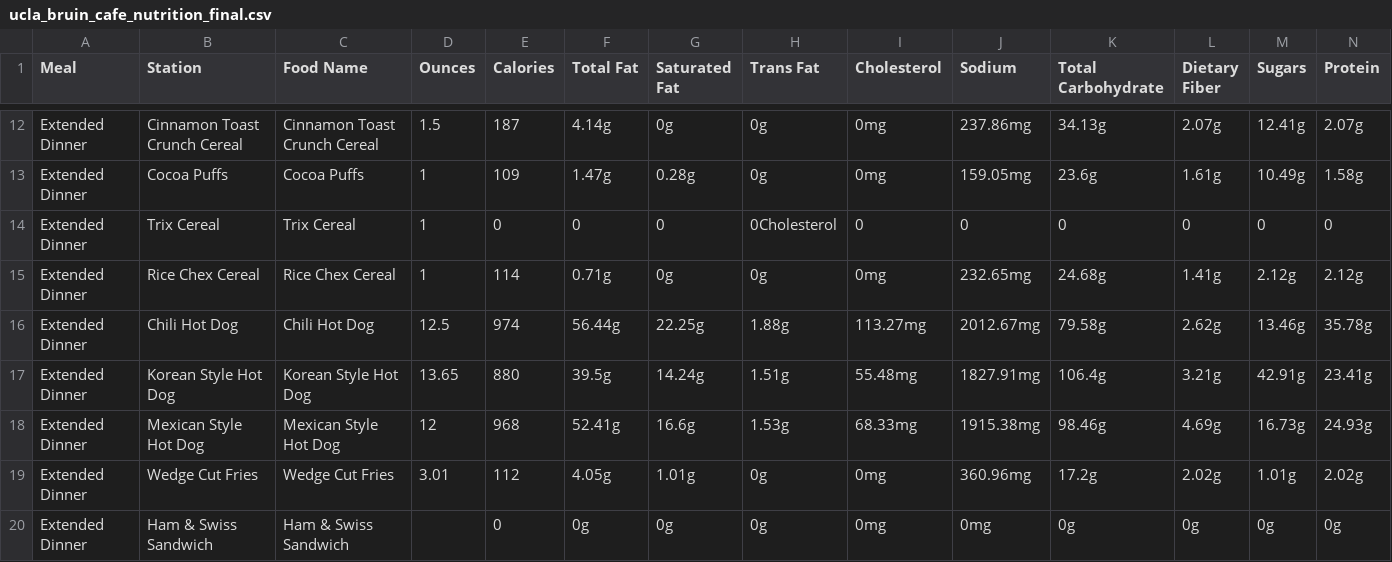
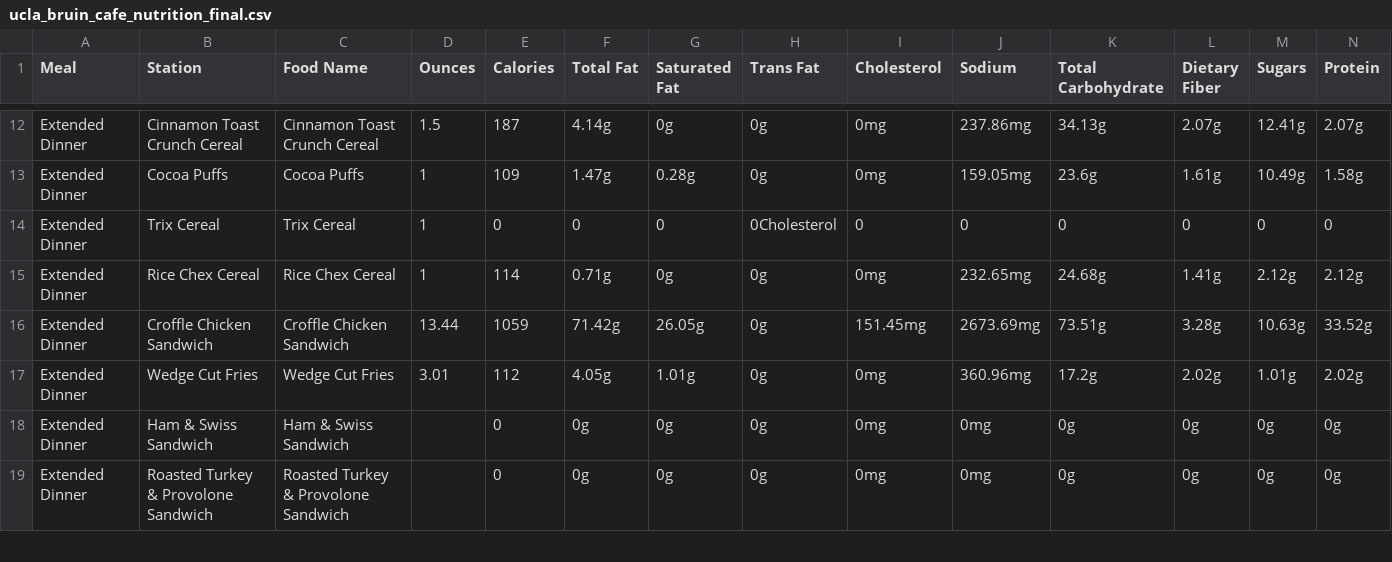
Before and after one commit to rishiprasad117-art/Bcal-UCLA, a CSV file: data/raw/ucla_bruin_cafe_nutrition_final.csv, drawn as a sheet; only a part is shown, gaps mark what is left out; the shorter side is filled out with more unchanged rows; rows hold the shown columns only; the diff covers the shown part only; the diff names each change by its address in the sheet, - before the commit and + after, or states it on an @@ line.

```diff
--- a/data/raw/ucla_bruin_cafe_nutrition_final.csv
+++ b/data/raw/ucla_bruin_cafe_nutrition_final.csv
-B16 (Station): Chili Hot Dog
+B16 (Station): Croffle Chicken Sandwich
-C16 (Food Name): Chili Hot Dog
+C16 (Food Name): Croffle Chicken Sandwich
-D16 (Ounces): 12.5
+D16 (Ounces): 13.44
-E16 (Calories): 974
+E16 (Calories): 1059
-F16 (Total Fat): 56.44g
+F16 (Total Fat): 71.42g
-G16 (Saturated Fat): 22.25g
+G16 (Saturated Fat): 26.05g
-H16 (Trans Fat): 1.88g
+H16 (Trans Fat): 0g
-I16 (Cholesterol): 113.27mg
+I16 (Cholesterol): 151.45mg
-J16 (Sodium): 2012.67mg
+J16 (Sodium): 2673.69mg
-K16 (Total Carbohydrate): 79.58g
+K16 (Total Carbohydrate): 73.51g
-L16 (Dietary Fiber): 2.62g
+L16 (Dietary Fiber): 3.28g
-M16 (Sugars): 13.46g
+M16 (Sugars): 10.63g
-N16 (Protein): 35.78g
+N16 (Protein): 33.52g
-row 17: Extended Dinner | Korean Style Hot Dog | Korean Style Hot Dog | 13.65 | 880 | 39.5g | 14.24g | 1.51g | 55.48mg | 1827.91mg | 106.4g | 3.21g | 42.91g | 23.41g
-row 18: Extended Dinner | Mexican Style Hot Dog | Mexican Style Hot Dog | 12 | 968 | 52.41g | 16.6g | 1.53g | 68.33mg | 1915.38mg | 98.46g | 4.69g | 16.73g | 24.93g
```
Also changed, not shown: 4 edited cells elsewhere in this file, data/daily_menu.csv, data/food_tags.csv, 9 other files.
